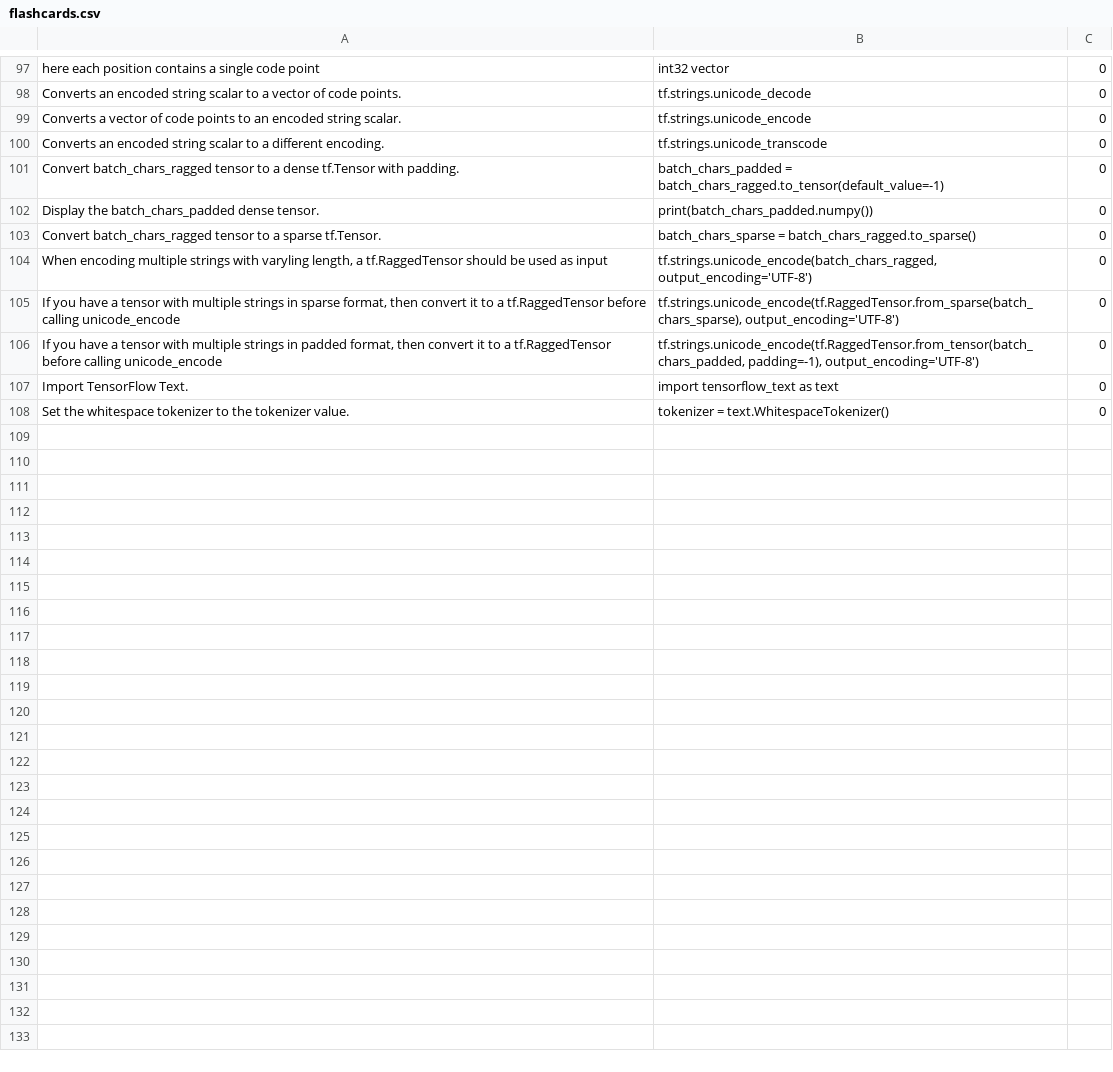
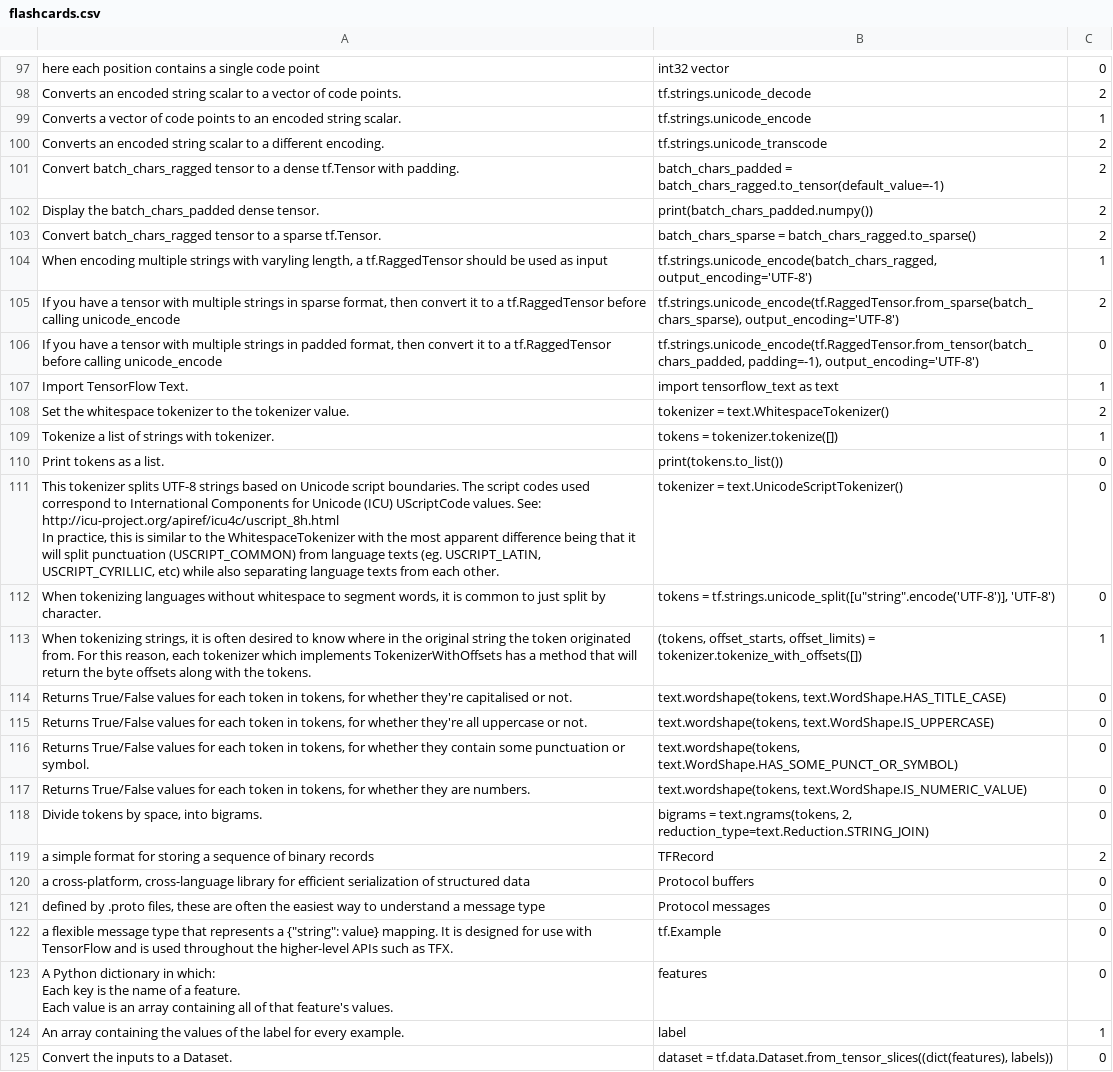
Before and after one commit to Elbereth-Elentari/Learning_machine, a CSV file: flashcards.csv, drawn as a sheet; only a part is shown, gaps mark what is left out; ↵ is a line break in a cell; the diff covers the shown part only; the diff names each change by its address in the sheet, - before the commit and + after, or states it on an @@ line.

```diff
--- a/flashcards.csv
+++ b/flashcards.csv
-C98: 0
+C98: 2
-C99: 0
+C99: 1
-C100:C103: 0
+C100:C103: 2
-C104: 0
+C104: 1
-C105: 0
+C105: 2
-C107: 0
+C107: 1
-C108: 0
+C108: 2
+row 109: Tokenize a list of strings with tokenizer. | tokens = tokenizer.tokenize([]) | 1
+row 110: Print tokens as a list. | print(tokens.to_list()) | 0
+row 111: This tokenizer splits UTF-8 strings based on Unicode script boundaries. The script codes used correspond to International Components for Unicode (ICU) UScriptCode values. See: http://icu-project.org/apiref/icu4c/uscript_8h.html ↵ In practice, this is similar to the WhitespaceTokenizer with the most apparent difference being that it will split punctuation (USCRIPT_COMMON) from language texts (eg. USCRIPT_LATIN, USCRIPT_CYRILLIC, etc) while also separating language texts from each other. | tokenizer = text.UnicodeScriptTokenizer() | 0
+row 112: When tokenizing languages without whitespace to segment words, it is common to just split by character. | tokens = tf.strings.unicode_split([u"string".encode('UTF-8')], 'UTF-8') | 0
+row 113: When tokenizing strings, it is often desired to know where in the original string the token originated from. For this reason, each tokenizer which implements TokenizerWithOffsets has a method that will return the byte offsets along with the tokens. | (tokens, offset_starts, offset_limits) = tokenizer.tokenize_with_offsets([]) | 1
+row 114: Returns True/False values for each token in tokens, for whether they're capitalised or not. | text.wordshape(tokens, text.WordShape.HAS_TITLE_CASE) | 0
+row 115: Returns True/False values for each token in tokens, for whether they're all uppercase or not. | text.wordshape(tokens, text.WordShape.IS_UPPERCASE) | 0
+row 116: Returns True/False values for each token in tokens, for whether they contain some punctuation or symbol. | text.wordshape(tokens, text.WordShape.HAS_SOME_PUNCT_OR_SYMBOL) | 0
+row 117: Returns True/False values for each token in tokens, for whether they are numbers. | text.wordshape(tokens, text.WordShape.IS_NUMERIC_VALUE) | 0
+row 118: Divide tokens by space, into bigrams. | bigrams = text.ngrams(tokens, 2, reduction_type=text.Reduction.STRING_JOIN) | 0
+row 119: a simple format for storing a sequence of binary records | TFRecord | 2
+row 120: a cross-platform, cross-language library for efficient serialization of structured data | Protocol buffers | 0
+row 121: defined by .proto files, these are often the easiest way to understand a message type | Protocol messages | 0
+row 122: a flexible message type that represents a {"string": value} mapping. It is designed for use with TensorFlow and is used throughout the higher-level APIs such as TFX. | tf.Example | 0
+row 123: A Python dictionary in which: ↵ Each key is the name of a feature. ↵ Each value is an array containing all of that feature's values. | features | 0
+row 124: An array containing the values of the label for every example. | label | 1
+row 125: Convert the inputs to a Dataset. | dataset = tf.data.Dataset.from_tensor_slices((dict(features), labels)) | 0
```
Also changed, not shown: 5 added rows and 13 edited cells elsewhere in this file, 2 other files.
